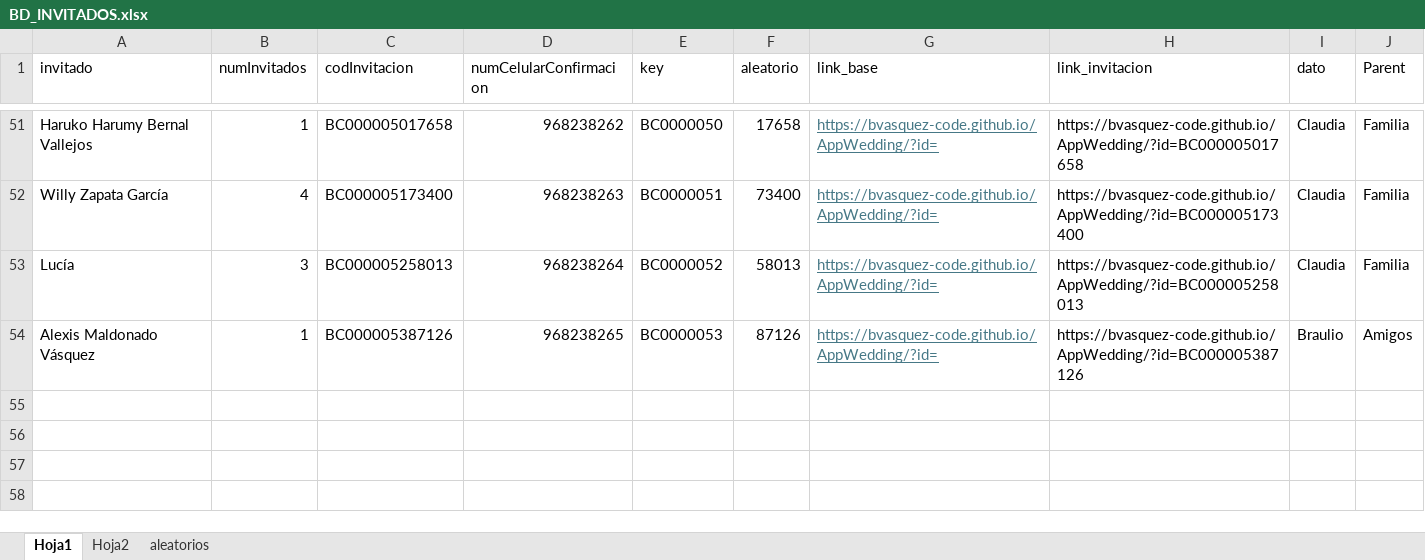
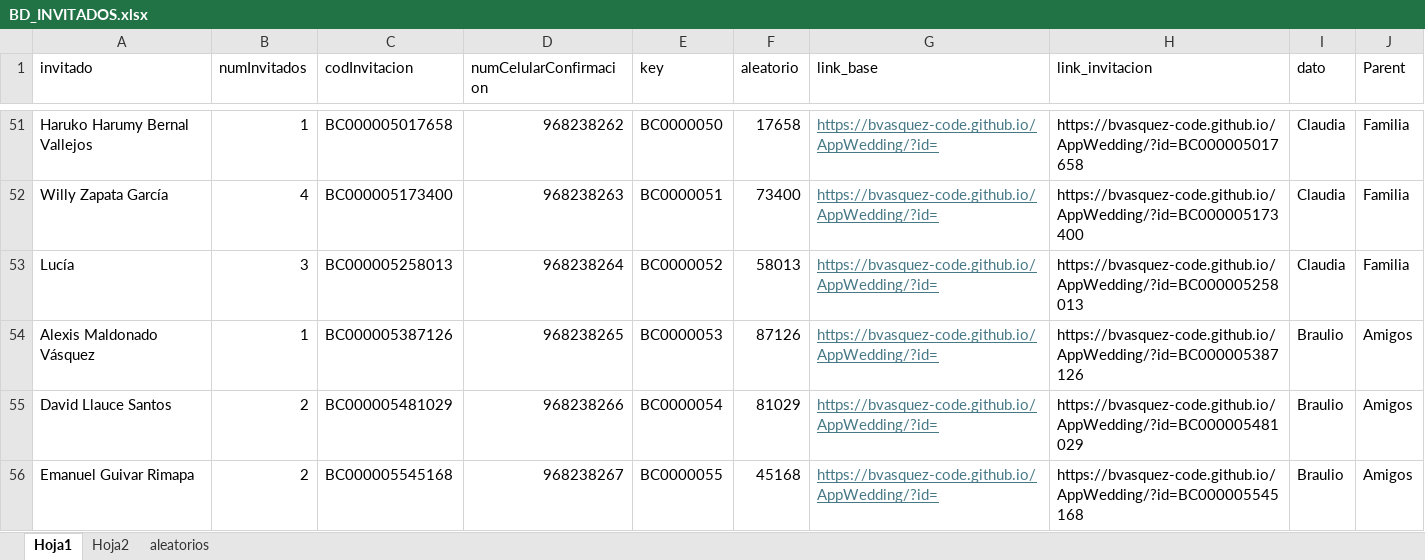
Before and after one commit to bvasquez-code/AppWedding, an Excel workbook: src/assets/data/BD_INVITADOS.xlsx, sheet Hoja1, drawn as a sheet; only a part is shown, gaps mark what is left out; values as stored, in another font and other column widths than the file's, no borders; the diff names each change by its address in the sheet, - before the commit and + after, or states it on an @@ line.

```diff
--- a/src/assets/data/BD_INVITADOS.xlsx (sheet Hoja1)
+++ b/src/assets/data/BD_INVITADOS.xlsx (sheet Hoja1)
+row 55: David Llauce Santos | 2 | BC000005481029 | 968238266 | BC0000054 | 81029 | https://bvasquez-code.github.io/AppWedding/?id= | https://bvasquez-code.github.io/AppWedding/?id=BC000005481029 | Braulio | Amigos
+row 56: Emanuel Guivar Rimapa | 2 | BC000005545168 | 968238267 | BC0000055 | 45168 | https://bvasquez-code.github.io/AppWedding/?id= | https://bvasquez-code.github.io/AppWedding/?id=BC000005545168 | Braulio | Amigos
```
Also changed, not shown: sheet aleatorios.
